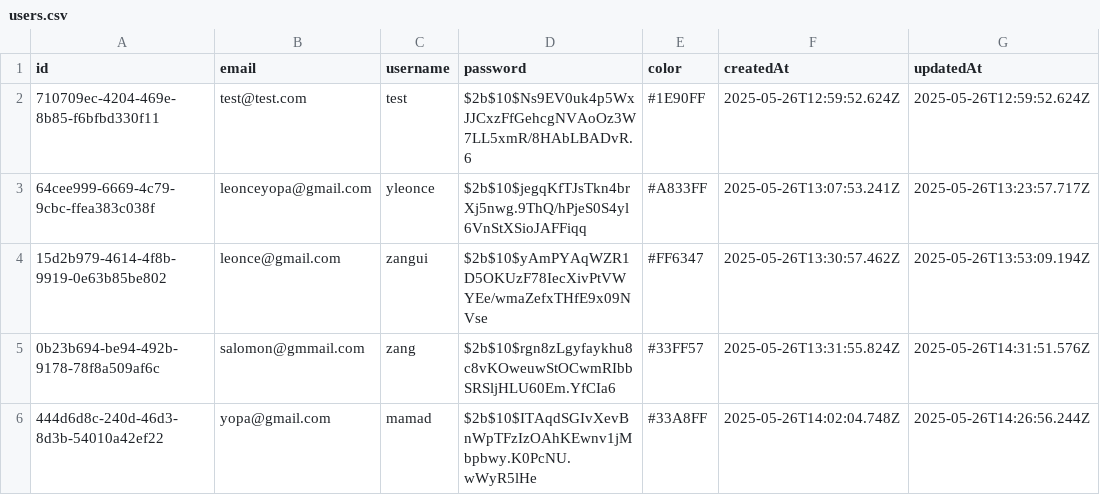
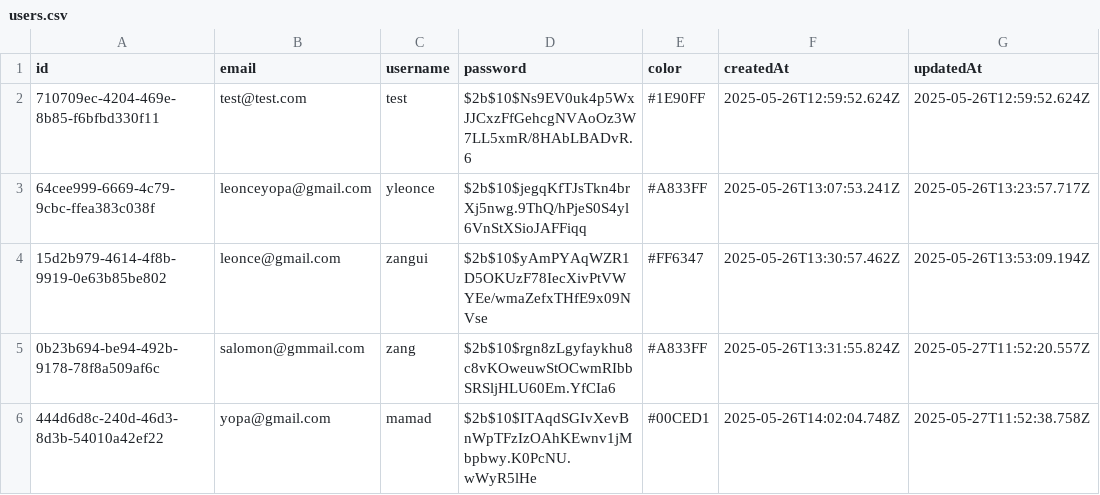
Before and after one commit to zaengetsu/-nestChat, a CSV file: backend/data/users.csv, drawn as a sheet.

```diff
--- a/backend/data/users.csv
+++ b/backend/data/users.csv
@@ -4,3 +4,3 @@ id,email,username,password,color,createdAt,updatedAt
 15d2b979-4614-4f8b-9919-0e63b85be802,leonce@gmail.com,zangui,$2b$10$yAmPYAqWZR1D5OKUzF78IecXivPtVWYEe/wmaZefxTHfE9x09NVse,#FF6347,2025-05-26T13:30:57.462Z,2025-05-26T13:53:09.194Z
-0b23b694-be94-492b-9178-78f8a509af6c,salomon@gmmail.com,zang,$2b$10$rgn8zLgyfaykhu8c8vKOweuwStOCwmRIbbSRSljHLU60Em.YfCIa6,#33FF57,2025-05-26T13:31:55.824Z,2025-05-26T14:31:51.576Z
-444d6d8c-240d-46d3-8d3b-54010a42ef22,yopa@gmail.com,mamad,$2b$10$ITAqdSGIvXevBnWpTFzIzOAhKEwnv1jMbpbwy.K0PcNU.wWyR5lHe,#33A8FF,2025-05-26T14:02:04.748Z,2025-05-26T14:26:56.244Z
+0b23b694-be94-492b-9178-78f8a509af6c,salomon@gmmail.com,zang,$2b$10$rgn8zLgyfaykhu8c8vKOweuwStOCwmRIbbSRSljHLU60Em.YfCIa6,#A833FF,2025-05-26T13:31:55.824Z,2025-05-27T11:52:20.557Z
+444d6d8c-240d-46d3-8d3b-54010a42ef22,yopa@gmail.com,mamad,$2b$10$ITAqdSGIvXevBnWpTFzIzOAhKEwnv1jMbpbwy.K0PcNU.wWyR5lHe,#00CED1,2025-05-26T14:02:04.748Z,2025-05-27T11:52:38.758Z
```
Also changed, not shown: backend/data/messages.csv, 7 other files.
